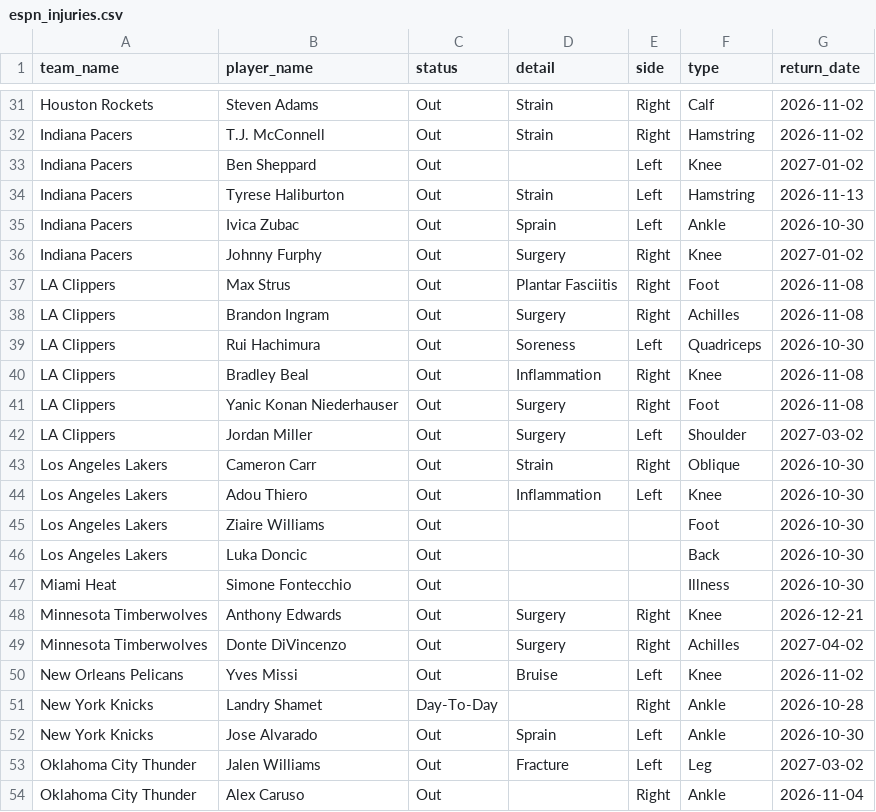
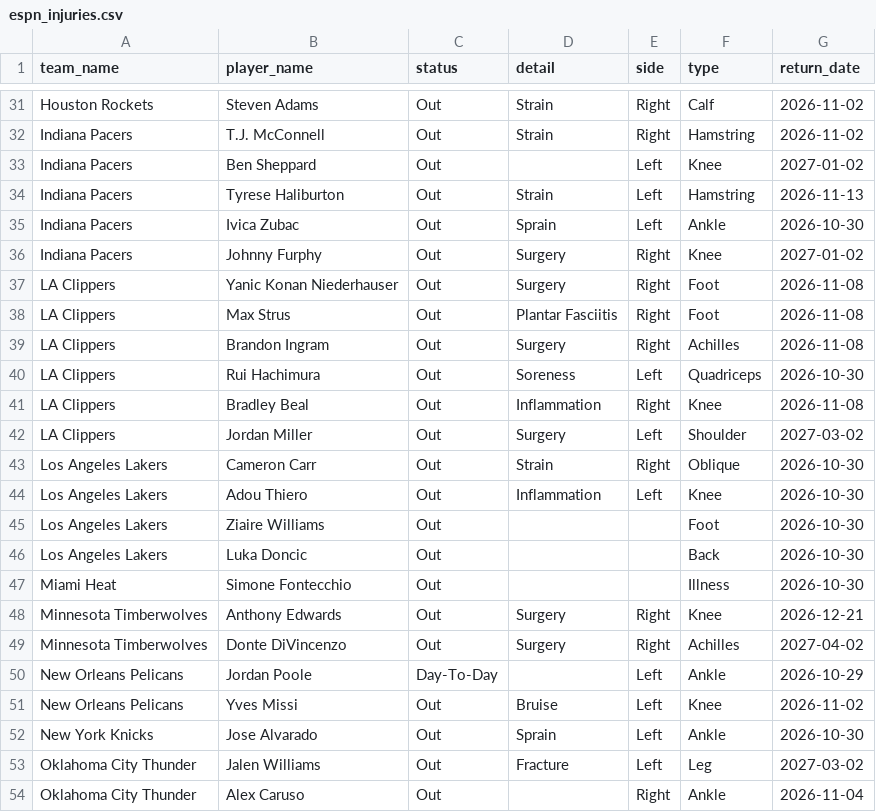
Before and after one commit to Thakky001/NBA, a CSV file: data/raw/espn_injuries.csv, drawn as a sheet; only a part is shown, gaps mark what is left out.

```diff
--- a/data/raw/espn_injuries.csv
+++ b/data/raw/espn_injuries.csv
@@ -36,2 +36,3 @@ Indiana Pacers,Ivica Zubac,Out,Sprain,Left,Ankle,2026-10-30
 Indiana Pacers,Johnny Furphy,Out,Surgery,Right,Knee,2027-01-02
+LA Clippers,Yanic Konan Niederhauser,Out,Surgery,Right,Foot,2026-11-08
 LA Clippers,Max Strus,Out,Plantar Fasciitis,Right,Foot,2026-11-08
@@ -40,3 +41,2 @@ LA Clippers,Rui Hachimura,Out,Soreness,Left,Quadriceps,2026-10-30
 LA Clippers,Bradley Beal,Out,Inflammation,Right,Knee,2026-11-08
-LA Clippers,Yanic Konan Niederhauser,Out,Surgery,Right,Foot,2026-11-08
 LA Clippers,Jordan Miller,Out,Surgery,Left,Shoulder,2027-03-02
@@ -49,4 +49,4 @@ Minnesota Timberwolves,Anthony Edwards,Out,Surgery,Right,Knee,2026-12-21
 Minnesota Timberwolves,Donte DiVincenzo,Out,Surgery,Right,Achilles,2027-04-02
+New Orleans Pelicans,Jordan Poole,Day-To-Day,,Left,Ankle,2026-10-29
 New Orleans Pelicans,Yves Missi,Out,Bruise,Left,Knee,2026-11-02
-New York Knicks,Landry Shamet,Day-To-Day,,Right,Ankle,2026-10-28
 New York Knicks,Jose Alvarado,Out,Sprain,Left,Ankle,2026-10-30
```
Also changed, not shown: data/raw/predictions_ledger.csv, 2 other files.
